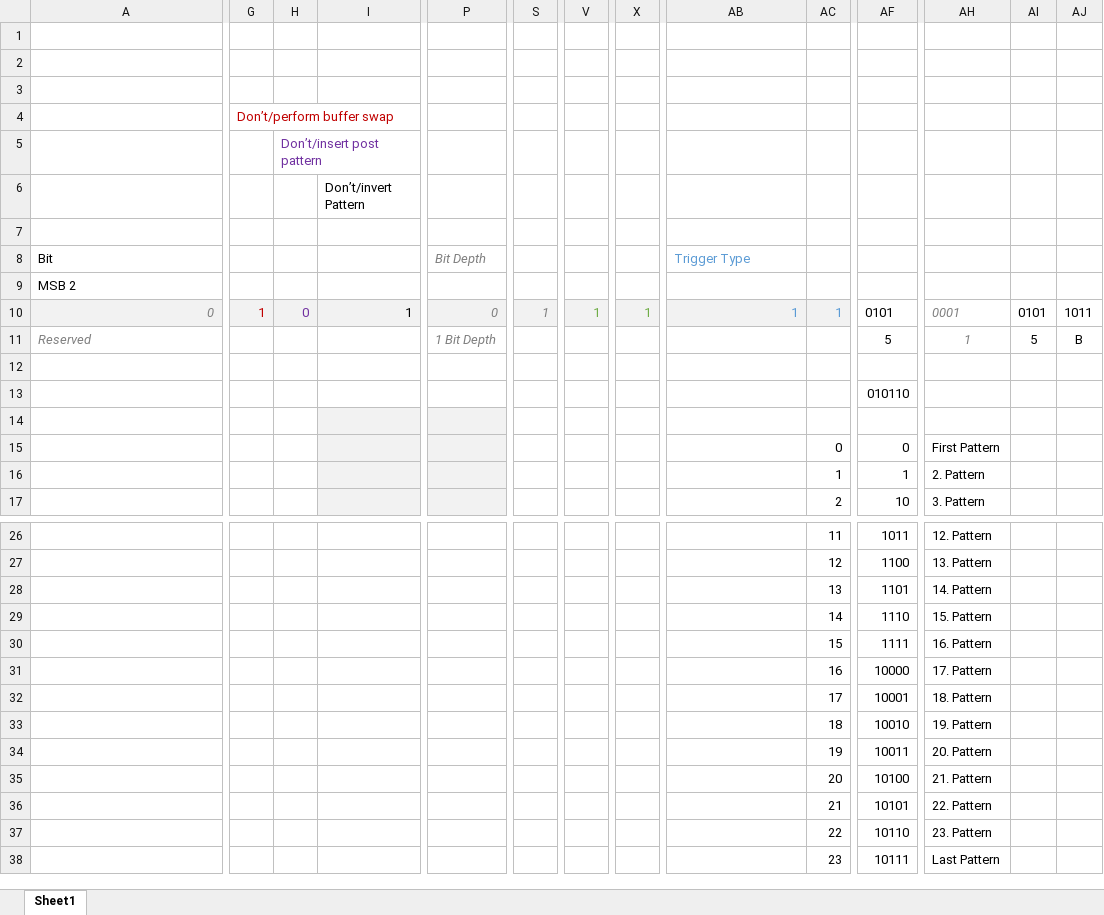
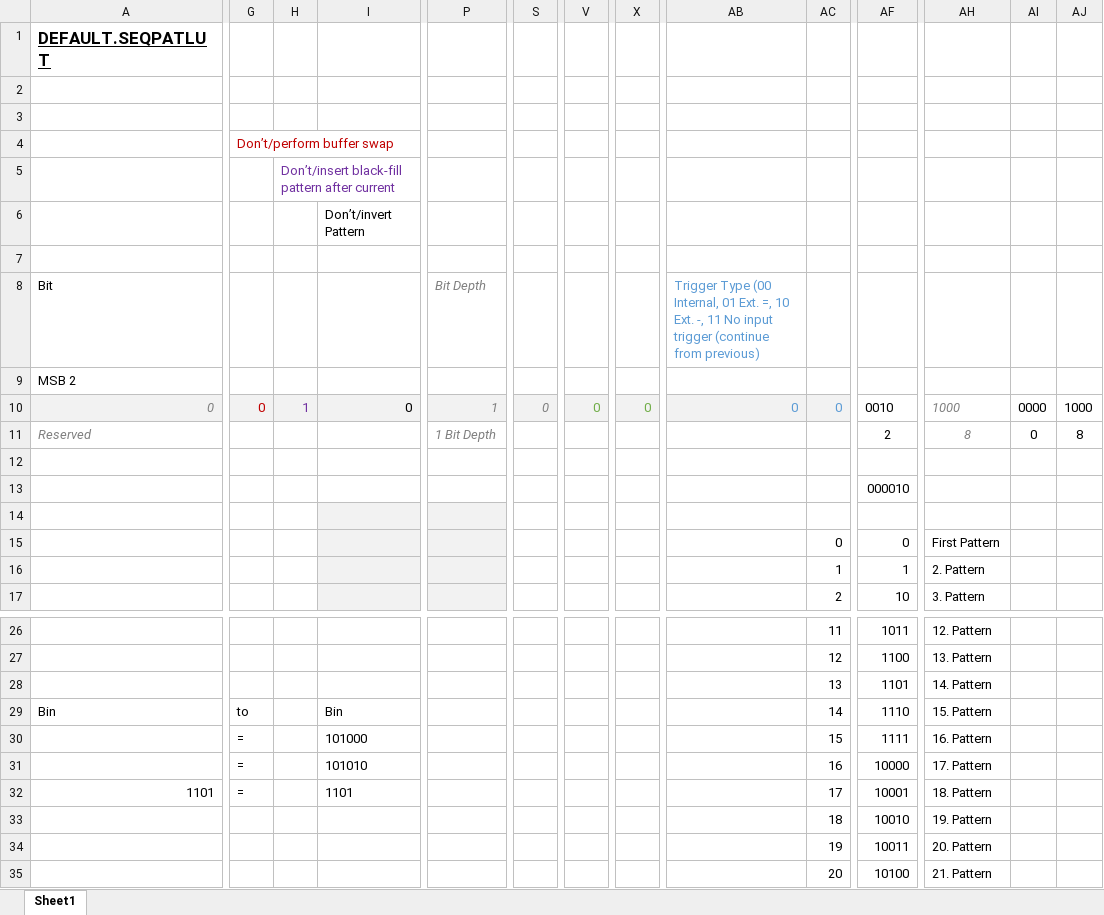
Before and after one commit to DefaultGit/Zooids, an Excel workbook: Documents/LUT.xlsx, sheet Sheet1, drawn as a sheet; only a part is shown, gaps mark what is left out; the shorter side is filled out with more unchanged rows; values as stored, in another font and other column widths than the file's, no borders; conditional formats not drawn; removed rows and columns are numbered as before the commit, all else as after; rows hold the shown columns only; the diff covers the shown part only; the diff names each change by its address in the sheet, - before the commit and + after, or states it on an @@ line.

```diff
--- a/Documents/LUT.xlsx (sheet Sheet1)
+++ b/Documents/LUT.xlsx (sheet Sheet1)
-A1 (Bit): (empty)
+A1 (Bit): DEFAULT.SEQPATLUT
-H5: Don’t/insert post pattern
+H5: Don’t/insert black-fill pattern after current
-AB8: Trigger Type
+AB8: Trigger Type (00 Internal, 01 Ext. =, 10 Ext. -, 11 No input trigger (continue from previous)
-G10: 1
+G10: 0
-H10: 0
+H10: 1
-I10: 1
+I10: 0
-P10 (Bit Depth): 0
+P10 (Bit Depth): 1
-S10: 1
+S10: 0
-V10: 1
+V10: 0
-X10: 1
+X10: 0
-AB10: 1
+AB10: 0
-AC10: 1
+AC10: 0
-AF10: 0101
+AF10: 0010
-AH10: 0001
+AH10: 1000
-AI10: 0101
+AI10: 0000
-AJ10: 1011
+AJ10: 1000
-AF11: 5
+AF11: 2
-AH11: 1
+AH11: 8
-AI11: 5
+AI11: 0
-AJ11: B
+AJ11: 8
-AF13: 010110
+AF13: 000010
-row 29:  |  |  |  |  |  |  |  |  | 14 | 1110 | 15. Pattern
-row 30:  |  |  |  |  |  |  |  |  | 15 | 1111 | 16. Pattern
-row 31:  |  |  |  |  |  |  |  |  | 16 | 10000 | 17. Pattern
-row 32:  |  |  |  |  |  |  |  |  | 17 | 10001 | 18. Pattern
+row 29: Bin | to |  | Bin |  |  |  |  |  | 14 | 1110 | 15. Pattern
+row 30:  | = |  | 101000 |  |  |  |  |  | 15 | 1111 | 16. Pattern
+row 31:  | = |  | 101010 |  |  |  |  |  | 16 | 10000 | 17. Pattern
+row 32: 1101 | = |  | 1101 |  |  |  |  |  | 17 | 10001 | 18. Pattern
```
Also changed, not shown: 10 added rows and 3 edited cells elsewhere in this sheet, 1 other file.
